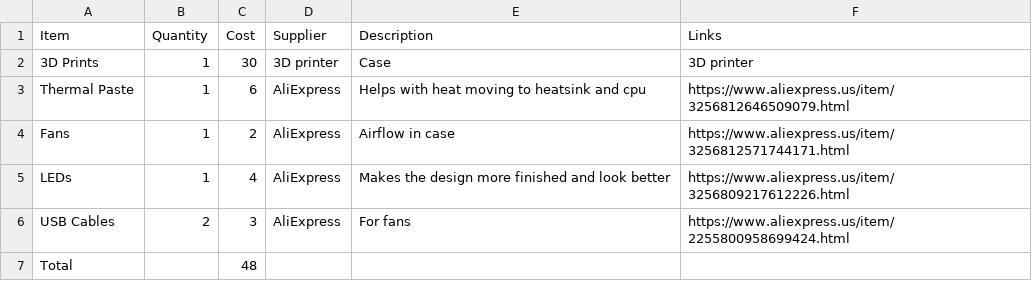
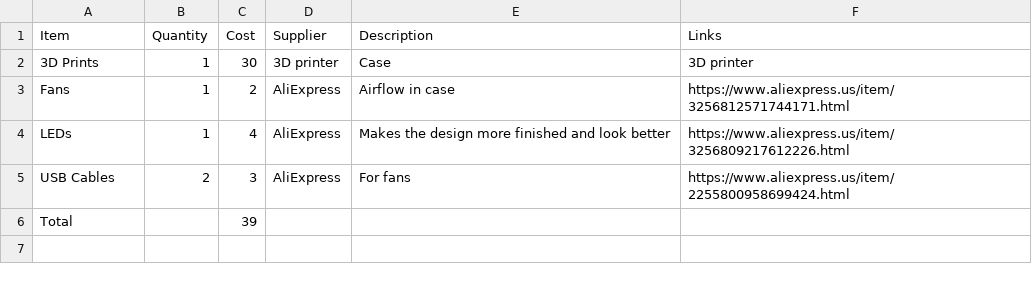
Before and after one commit to Vulcan43/Chromebook-Batocera-PC-Case, a CSV file: BOM.csv, drawn as a sheet.

Commit message:
Update BOM.csv

```diff
--- a/BOM.csv
+++ b/BOM.csv
@@ -2,3 +2,2 @@ Item,Quantity,Cost,Supplier,Description,Links
 3D Prints,1,30,3D printer,Case,3D printer
-Thermal Paste,1,6,AliExpress,Helps with heat moving to heatsink and cpu,https://www.aliexpress.us/item/3256812646509079.html
 Fans,1,2,AliExpress,Airflow in case,https://www.aliexpress.us/item/3256812571744171.html
@@ -6,2 +5,2 @@ LEDs,1,4,AliExpress,Makes the design more finished and look better,https://www.a
 USB Cables,2,3,AliExpress,For fans,https://www.aliexpress.us/item/2255800958699424.html
-Total,,48,,,
+Total,,39,,,
```
